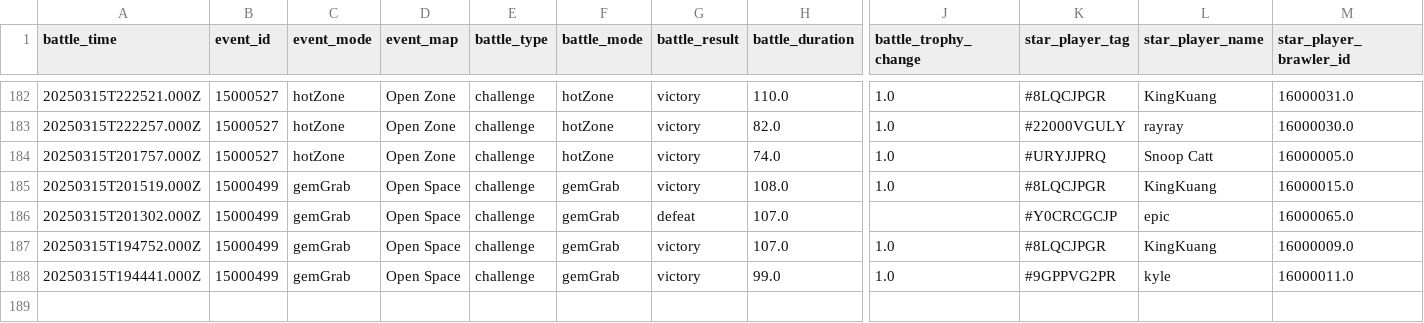
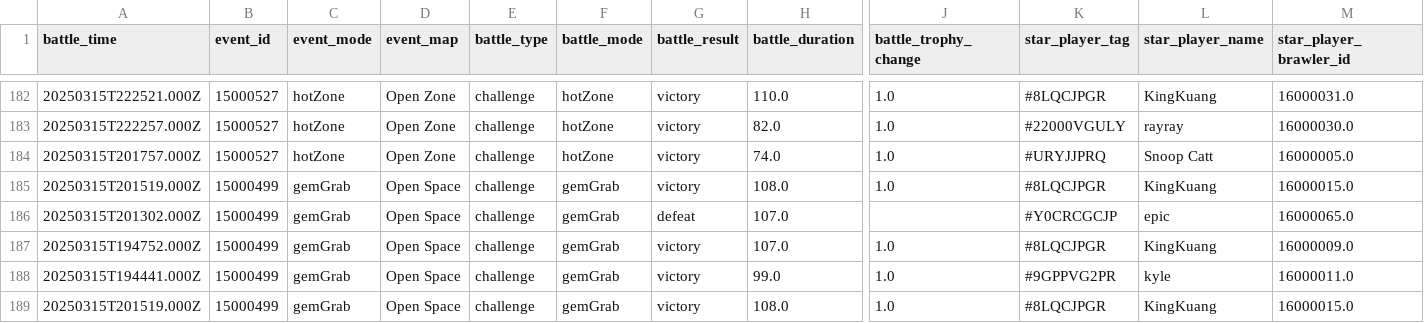
Before and after one commit to connorli18/brawl-stats, a CSV file: created-logs-per-player/8LQCJPGR-battle-log-custom.csv, drawn as a sheet; only a part is shown, gaps mark what is left out; rows hold the shown columns only; the diff names each change by its address in the sheet, - before the commit and + after, or states it on an @@ line.

```diff
--- a/created-logs-per-player/8LQCJPGR-battle-log-custom.csv
+++ b/created-logs-per-player/8LQCJPGR-battle-log-custom.csv
+row 189: 20250315T201519.000Z | 15000499 | gemGrab | Open Space | challenge | gemGrab | victory | 108.0 | 1.0 | #8LQCJPGR | KingKuang | 16000015.0
```
Also changed, not shown: created-logs-per-player/8JYJY298-battle-log-custom.csv, created-logs-per-player/V2LLC89Q-battle-log-custom.csv, 27 other files.
